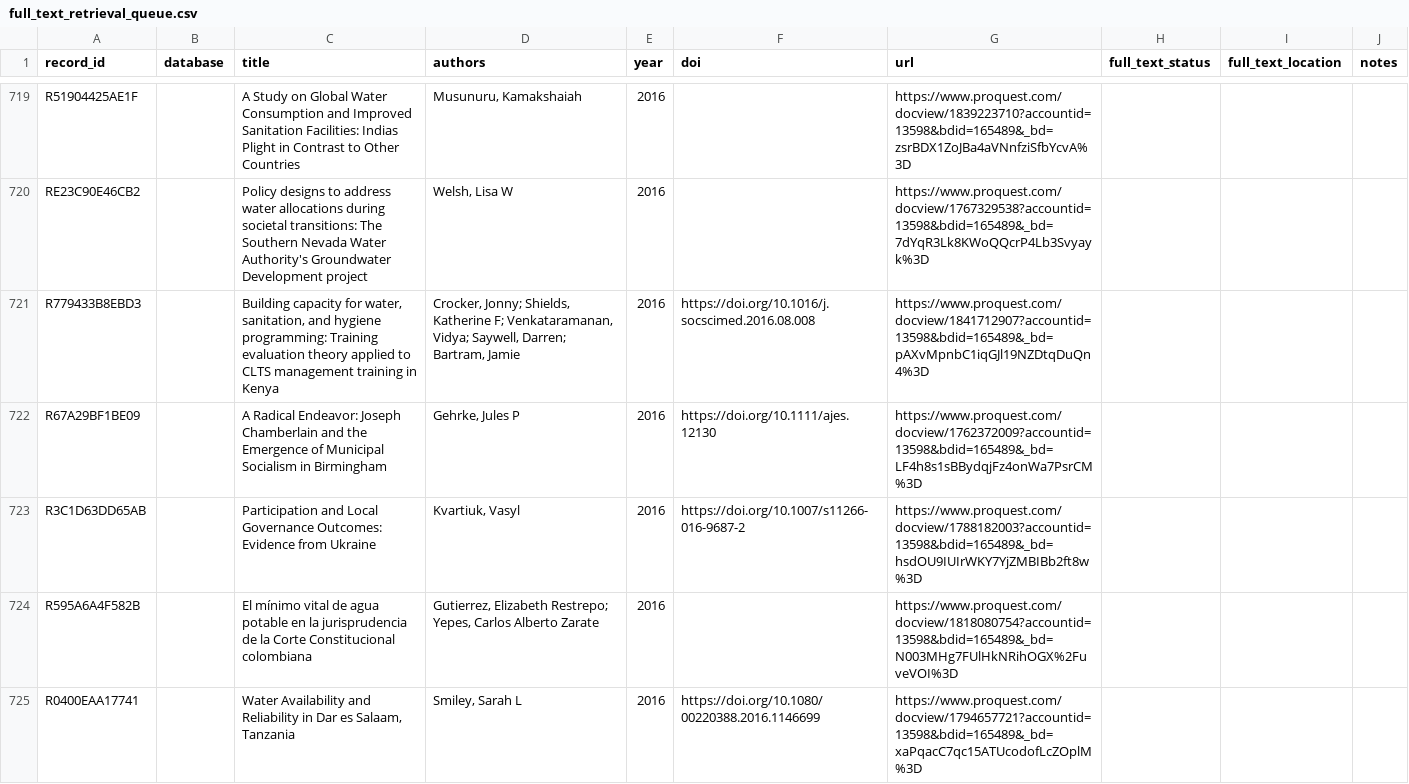
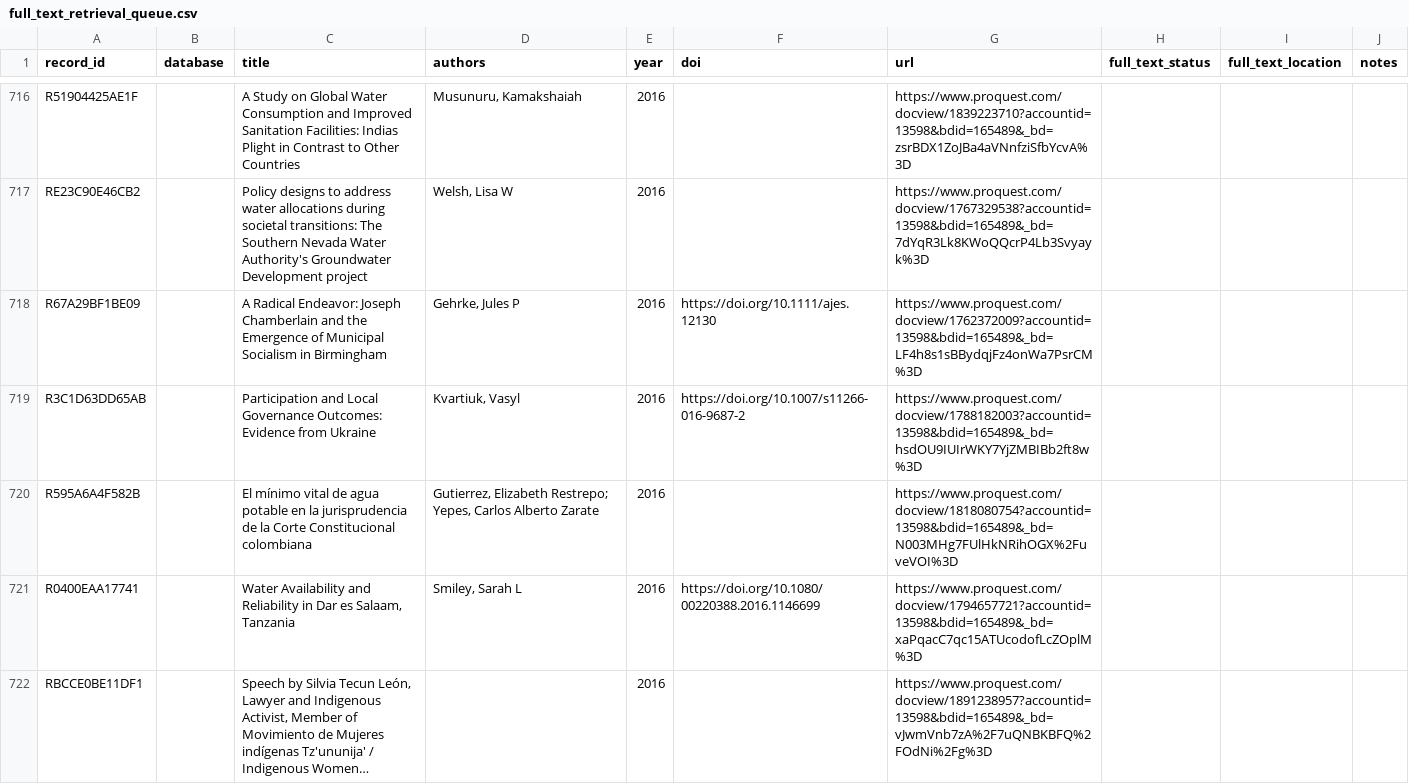
Before and after one commit to jrklaus8/water-law-dataset, a CSV file: legal-last-mile-systematic-review/02_screening/full_text/full_text_retrieval_queue.csv, drawn as a sheet; only a part is shown, gaps mark what is left out; the shorter side is filled out with more unchanged rows; long unchanged cells end in …; the diff covers the shown part only; the diff names each change by its address in the sheet, - before the commit and + after, or states it on an @@ line.

```diff
--- a/legal-last-mile-systematic-review/02_screening/full_text/full_text_retrieval_queue.csv
+++ b/legal-last-mile-systematic-review/02_screening/full_text/full_text_retrieval_queue.csv
-row 721: R779433B8EBD3 |  | Building capacity for water, sanitation, and hygiene programming: Training evaluation theory applied to CLTS management training in Kenya | Crocker, Jonny; Shields, Katherine F; Venkataramanan, Vidya; Saywell, Darren; Bartram, Jamie | 2016 | https://doi.org/10.1016/j.socscimed.2016.08.008 | https://www.proquest.com/docview/1841712907?accountid=13598&bdid=165489&_bd=pAXvMpnbC1iqGJl19NZDtqDuQn4%3D
```
Also changed, not shown: 9 removed rows elsewhere in this file, legal-last-mile-systematic-review/02_screening/exclusion_log/exclusion_log.csv, legal-last-mile-systematic-review/05_analysis/descriptive/evidence_map.csv, 6 other files.
